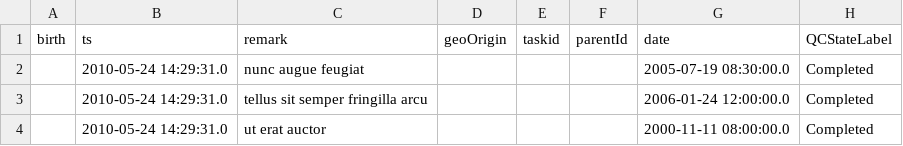
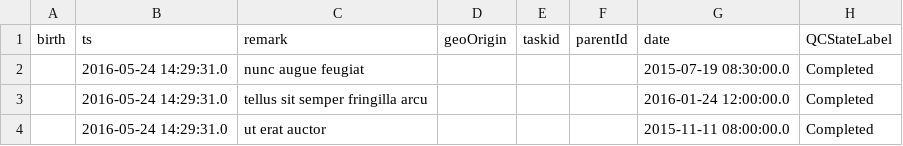
Before and after one commit to LabKey/snprcEHRModules, a TSV file: snprc_ehr/resources/referenceStudy/datasets/dataset1001.tsv, drawn as a sheet; only a part is shown; the diff names each change by its address in the sheet, - before the commit and + after, or states it on an @@ line.

```diff
--- a/snprc_ehr/resources/referenceStudy/datasets/dataset1001.tsv
+++ b/snprc_ehr/resources/referenceStudy/datasets/dataset1001.tsv
-B2:B4: 2010-05-24 14:29:31.0
+B2:B4: 2016-05-24 14:29:31.0
-G2: 2005-07-19 08:30:00.0
+G2: 2015-07-19 08:30:00.0
-G3: 2006-01-24 12:00:00.0
+G3: 2016-01-24 12:00:00.0
-G4: 2000-11-11 08:00:00.0
+G4: 2015-11-11 08:00:00.0
```
Also changed, not shown: snprc_ehr/resources/referenceStudy/datasets/dataset1012.tsv, snprc_ehr/resources/referenceStudy/datasets/dataset1018.tsv, 6 other files.
